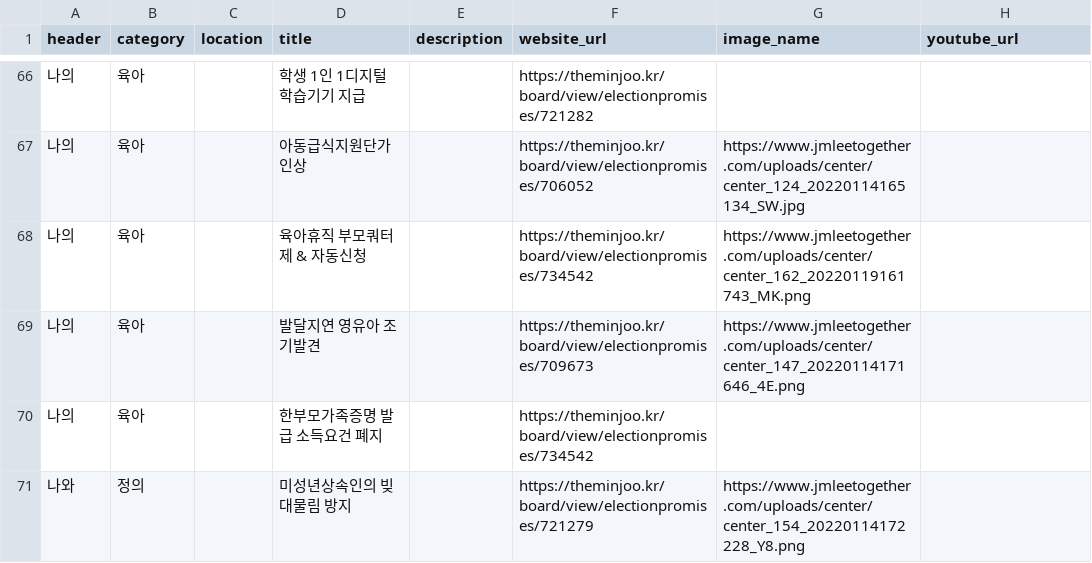
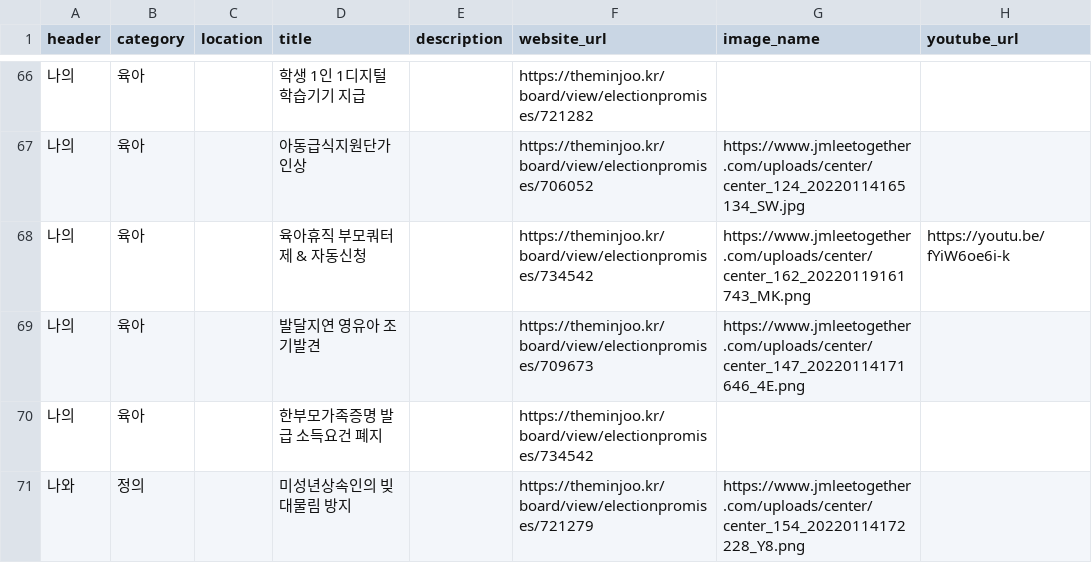
Before and after one commit to p4u-jm/p4u-jm.github.io, a CSV file: data/pledges.csv, drawn as a sheet; only a part is shown, gaps mark what is left out.

Commit message:
Update pledges.csv

```diff
--- a/data/pledges.csv
+++ b/data/pledges.csv
@@ -67,3 +67,3 @@
 나의,육아,,아동급식지원단가 인상,,https://theminjoo.kr/board/view/electionpromises/706052,https://www.jmleetogether.com/uploads/center/center_124_20220114165134_SW.jpg,
-나의,육아,,육아휴직 부모쿼터제 & 자동신청,,https://theminjoo.kr/board/view/electionpromises/734542,https://www.jmleetogether.com/uploads/center/center_162_20220119161743_MK.png,
+나의,육아,,육아휴직 부모쿼터제 & 자동신청,,https://theminjoo.kr/board/view/electionpromises/734542,https://www.jmleetogether.com/uploads/center/center_162_20220119161743_MK.png,https://youtu.be/fYiW6oe6i-k
 나의,육아,,발달지연 영유아 조기발견,,https://theminjoo.kr/board/view/electionpromises/709673,https://www.jmleetogether.com/uploads/center/center_147_20220114171646_4E.png,
```
